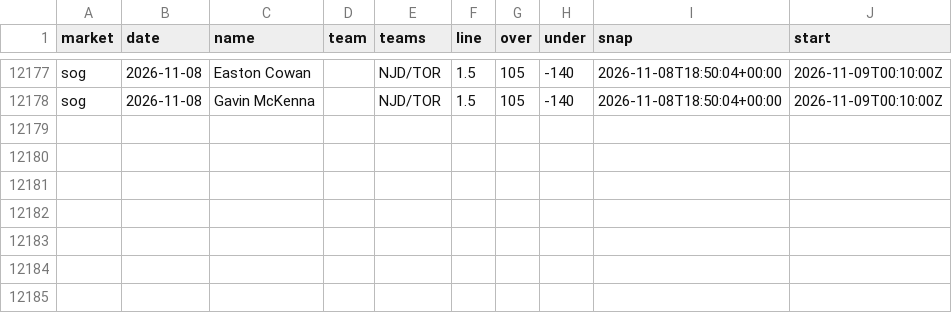
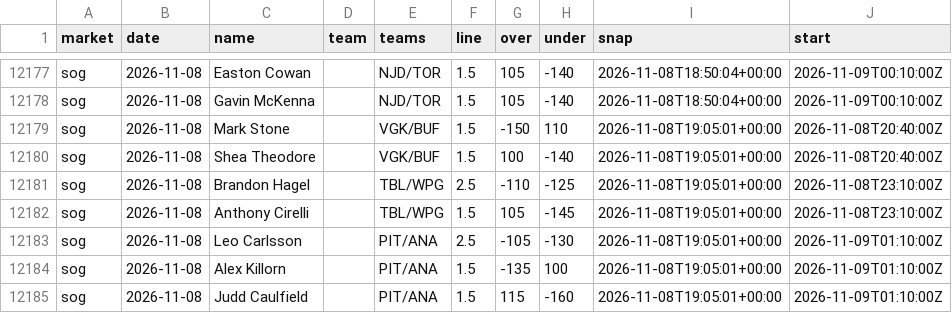
Before and after one commit to quinnrob11-sketch/qrob-nhl-goalie-model, a CSV file: model/data/dk_prices.csv, drawn as a sheet; only a part is shown, gaps mark what is left out; the diff names each change by its address in the sheet, - before the commit and + after, or states it on an @@ line.

```diff
--- a/model/data/dk_prices.csv
+++ b/model/data/dk_prices.csv
+row 12179: sog | 2026-11-08 | Mark Stone |  | VGK/BUF | 1.5 | -150 | 110 | 2026-11-08T19:05:01+00:00 | 2026-11-08T20:40:00Z
+row 12180: sog | 2026-11-08 | Shea Theodore |  | VGK/BUF | 1.5 | 100 | -140 | 2026-11-08T19:05:01+00:00 | 2026-11-08T20:40:00Z
+row 12181: sog | 2026-11-08 | Brandon Hagel |  | TBL/WPG | 2.5 | -110 | -125 | 2026-11-08T19:05:01+00:00 | 2026-11-08T23:10:00Z
+row 12182: sog | 2026-11-08 | Anthony Cirelli |  | TBL/WPG | 1.5 | 105 | -145 | 2026-11-08T19:05:01+00:00 | 2026-11-08T23:10:00Z
+row 12183: sog | 2026-11-08 | Leo Carlsson |  | PIT/ANA | 2.5 | -105 | -130 | 2026-11-08T19:05:01+00:00 | 2026-11-09T01:10:00Z
+row 12184: sog | 2026-11-08 | Alex Killorn |  | PIT/ANA | 1.5 | -135 | 100 | 2026-11-08T19:05:01+00:00 | 2026-11-09T01:10:00Z
+row 12185: sog | 2026-11-08 | Judd Caulfield |  | PIT/ANA | 1.5 | 115 | -160 | 2026-11-08T19:05:01+00:00 | 2026-11-09T01:10:00Z
```
Also changed, not shown: model/data/legs.csv, 11 other files.
